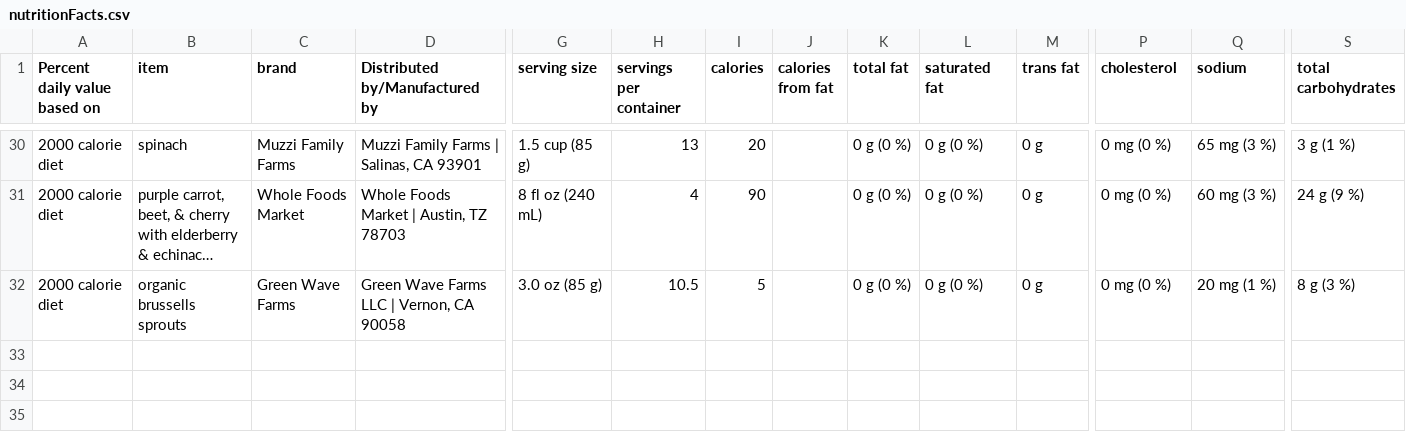
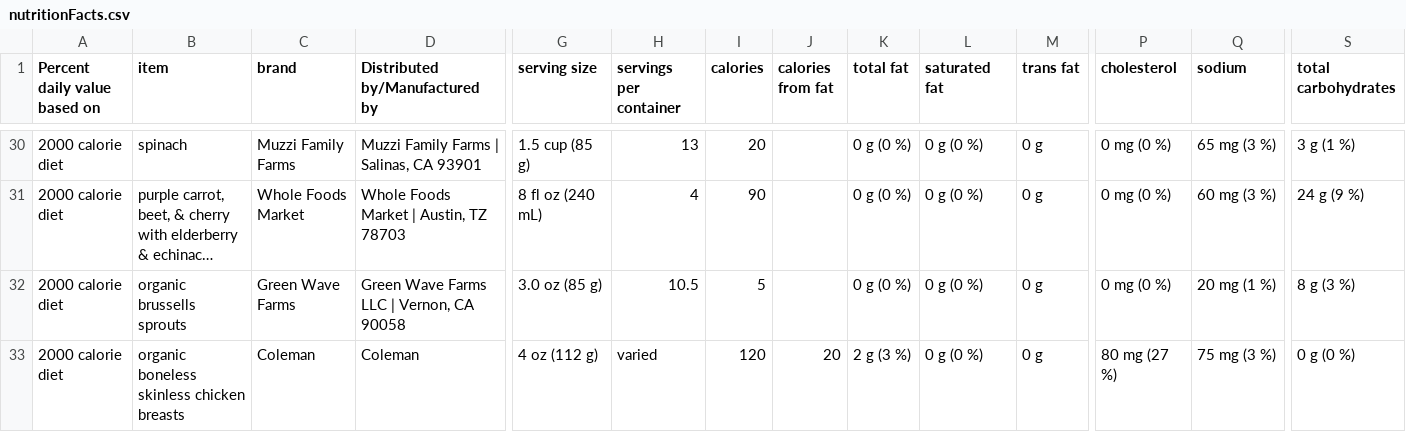
Before and after one commit to Shail-Shouryya/data, a CSV file: nutritionFacts.csv, drawn as a sheet; only a part is shown, gaps mark what is left out; long unchanged cells end in …; rows hold the shown columns only; the diff names each change by its address in the sheet, - before the commit and + after, or states it on an @@ line.

Commit message:
organic boneless skinless chicken breasts (Coleman)

```diff
--- a/nutritionFacts.csv
+++ b/nutritionFacts.csv
+row 33: 2000 calorie diet | organic boneless skinless chicken breasts | Coleman | Coleman | 4 oz (112 g) | varied | 120 | 20 | 2 g (3 %) | 0 g (0 %) | 0 g | 80 mg (27 %) | 75 mg (3 %) | 0 g (0 %)
```
